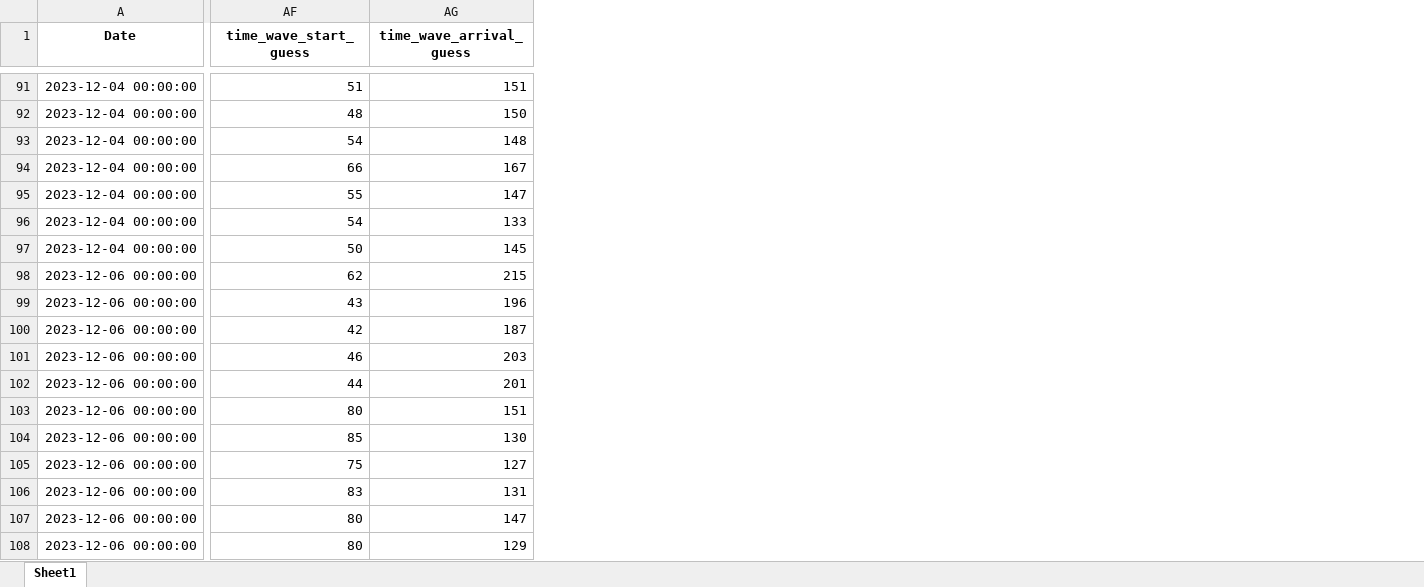
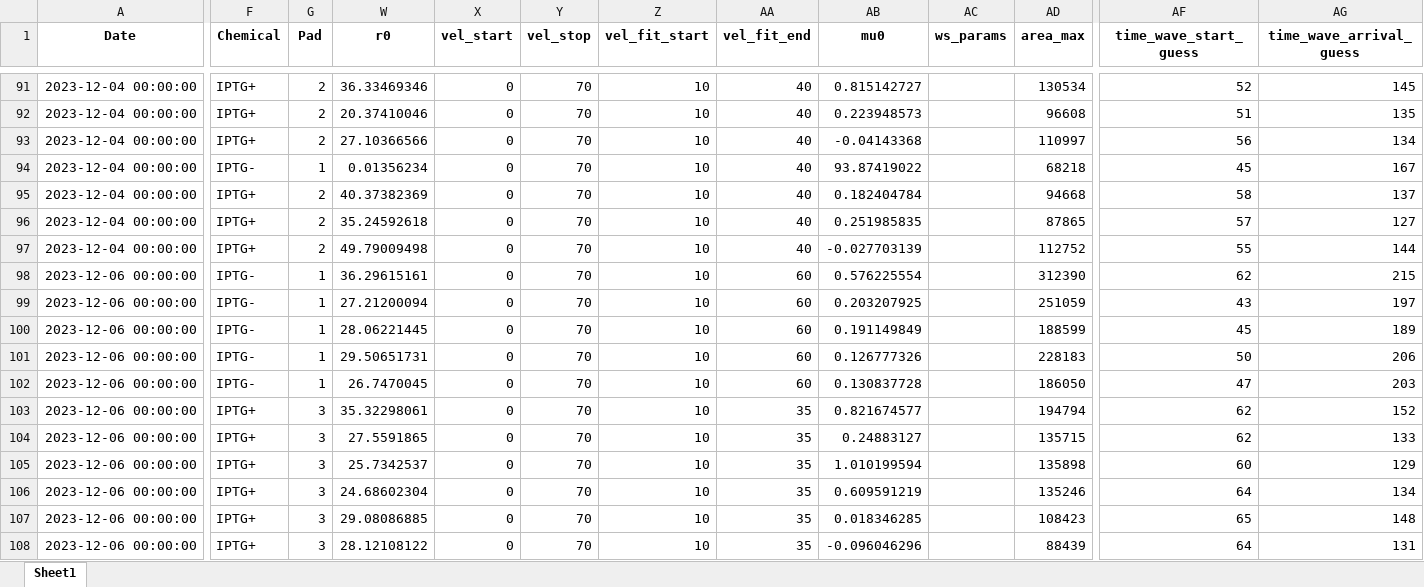
Before and after one commit to RudgeLab/popdyn, an Excel workbook: Notebooks/data_processed.xlsx, sheet Sheet1, drawn as a sheet; only a part is shown, gaps mark what is left out; values as stored, in another font and other column widths than the file's, no borders; the diff covers the shown part only; the diff names each change by its address in the sheet, - before the commit and + after, or states it on an @@ line.

Commit message:
wave speed and velocity field fittings revised

```diff
--- a/Notebooks/data_processed.xlsx (sheet Sheet1)
+++ b/Notebooks/data_processed.xlsx (sheet Sheet1)
@@ column F (Chemical) unhidden, rows 91-108: IPTG+ | IPTG+ | IPTG+ | IPTG- | IPTG+ | IPTG+ | IPTG+ | IPTG- | IPTG- | IPTG- | IPTG- | IPTG- | IPTG+ | IPTG+ | IPTG+ | IPTG+ | IPTG+ | IPTG+ @@
@@ column G (Pad) unhidden, rows 91-108: 2 | 2 | 2 | 1 | 2 | 2 | 2 | 1 | 1 | 1 | 1 | 1 | 3 | 3 | 3 | 3 | 3 | 3 @@
@@ column W (r0) unhidden, rows 91-108: 36.33469346 | 20.37410046 | 27.10366566 | 0.01356234 | 40.37382369 | 35.24592618 | 49.79009498 | 36.29615161 | 27.21200094 | 28.06221445 | 29.50651731 | 26.7470045 | 35.32298061 | 27.5591865 | 25.7342537 | 24.68602304 | 29.08086885 | 28.12108122 @@
@@ column X (vel_start) unhidden, rows 91-108: all 0 @@
@@ column Y (vel_stop) unhidden, rows 91-108: all 70 @@
@@ column Z (vel_fit_start) unhidden, rows 91-108: all 10 @@
@@ column AA (vel_fit_end) unhidden, rows 91-108: 40 | 40 | 40 | 40 | 40 | 40 | 40 | 60 | 60 | 60 | 60 | 60 | 35 | 35 | 35 | 35 | 35 | 35 @@
@@ column AB (mu0) unhidden, rows 91-108: 0.815142727 | 0.223948573 | -0.04143368 | 93.87419022 | 0.182404784 | 0.251985835 | -0.027703139 | 0.576225554 | 0.203207925 | 0.191149849 | 0.126777326 | 0.130837728 | 0.821674577 | 0.24883127 | 1.010199594 | 0.609591219 | 0.018346285 | -0.096046296 @@
@@ column AC (ws_params) unhidden, empty @@
@@ column AD (area_max) unhidden, rows 91-108: 130534 | 96608 | 110997 | 68218 | 94668 | 87865 | 112752 | 312390 | 251059 | 188599 | 228183 | 186050 | 194794 | 135715 | 135898 | 135246 | 108423 | 88439 @@
-AF91 (time_wave_start_guess): 51
+AF91 (time_wave_start_guess): 52
-AG91 (time_wave_arrival_guess): 151
+AG91 (time_wave_arrival_guess): 145
-AF92 (time_wave_start_guess): 48
+AF92 (time_wave_start_guess): 51
-AG92 (time_wave_arrival_guess): 150
+AG92 (time_wave_arrival_guess): 135
-AF93 (time_wave_start_guess): 54
+AF93 (time_wave_start_guess): 56
-AG93 (time_wave_arrival_guess): 148
+AG93 (time_wave_arrival_guess): 134
-AF94 (time_wave_start_guess): 66
+AF94 (time_wave_start_guess): 45
-AF95 (time_wave_start_guess): 55
+AF95 (time_wave_start_guess): 58
-AG95 (time_wave_arrival_guess): 147
+AG95 (time_wave_arrival_guess): 137
-AF96 (time_wave_start_guess): 54
+AF96 (time_wave_start_guess): 57
-AG96 (time_wave_arrival_guess): 133
+AG96 (time_wave_arrival_guess): 127
-AF97 (time_wave_start_guess): 50
+AF97 (time_wave_start_guess): 55
-AG97 (time_wave_arrival_guess): 145
+AG97 (time_wave_arrival_guess): 144
-AG99 (time_wave_arrival_guess): 196
+AG99 (time_wave_arrival_guess): 197
-AF100 (time_wave_start_guess): 42
+AF100 (time_wave_start_guess): 45
-AG100 (time_wave_arrival_guess): 187
+AG100 (time_wave_arrival_guess): 189
-AF101 (time_wave_start_guess): 46
+AF101 (time_wave_start_guess): 50
-AG101 (time_wave_arrival_guess): 203
+AG101 (time_wave_arrival_guess): 206
-AF102 (time_wave_start_guess): 44
+AF102 (time_wave_start_guess): 47
-AG102 (time_wave_arrival_guess): 201
+AG102 (time_wave_arrival_guess): 203
-AF103 (time_wave_start_guess): 80
+AF103 (time_wave_start_guess): 62
-AG103 (time_wave_arrival_guess): 151
+AG103 (time_wave_arrival_guess): 152
-AF104 (time_wave_start_guess): 85
+AF104 (time_wave_start_guess): 62
-AG104 (time_wave_arrival_guess): 130
+AG104 (time_wave_arrival_guess): 133
-AF105 (time_wave_start_guess): 75
+AF105 (time_wave_start_guess): 60
-AG105 (time_wave_arrival_guess): 127
+AG105 (time_wave_arrival_guess): 129
-AF106 (time_wave_start_guess): 83
+AF106 (time_wave_start_guess): 64
-AG106 (time_wave_arrival_guess): 131
+AG106 (time_wave_arrival_guess): 134
-AF107 (time_wave_start_guess): 80
+AF107 (time_wave_start_guess): 65
-AG107 (time_wave_arrival_guess): 147
+AG107 (time_wave_arrival_guess): 148
-AF108 (time_wave_start_guess): 80
+AF108 (time_wave_start_guess): 64
-AG108 (time_wave_arrival_guess): 129
+AG108 (time_wave_arrival_guess): 131
```
Also changed, not shown: 4 added columns and 162 edited cells elsewhere in this sheet, hidden cells, Notebooks/data_processedBK.xlsx, 9 other files.
